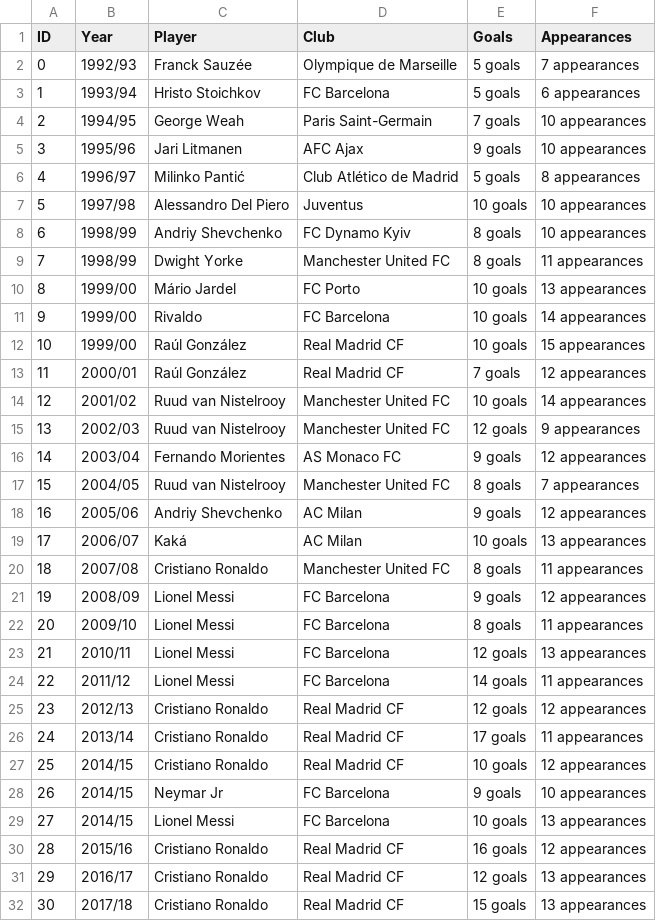
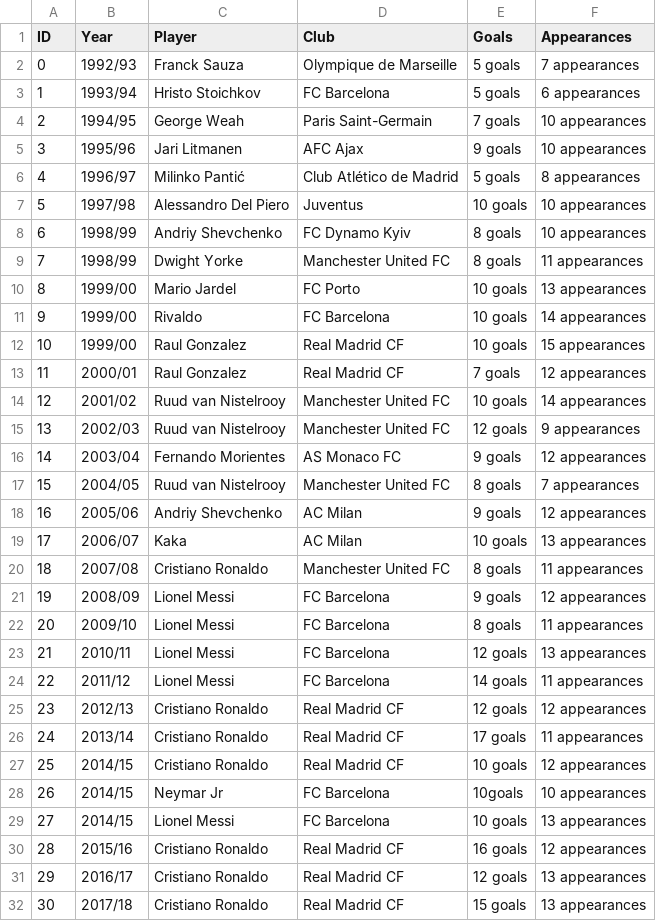
Before and after one commit to Echecorneliusjr001/Soccer---UCL-Analysis, a CSV file: TopGoalScorer.csv, drawn as a sheet; only a part is shown.

Commit message:
Add files via upload

```diff
--- a/TopGoalScorer.csv
+++ b/TopGoalScorer.csv
@@ -1,3 +1,3 @@
 ID,Year,Player,Club,Goals,Appearances
-0,1992/93, Franck Sauzée ,Olympique de Marseille, 5 goals ,7 appearances
+0,1992/93, Franck Sauza,Olympique de Marseille, 5 goals ,7 appearances
 1,1993/94, Hristo Stoichkov ,FC Barcelona, 5 goals ,6 appearances
@@ -9,6 +9,6 @@ ID,Year,Player,Club,Goals,Appearances
 7,1998/99, Dwight Yorke ,Manchester United FC, 8 goals ,11 appearances
-8,1999/00, Mário Jardel ,FC Porto, 10 goals ,13 appearances
+8,1999/00, Mario Jardel ,FC Porto, 10 goals ,13 appearances
 9,1999/00, Rivaldo ,FC Barcelona, 10 goals ,14 appearances
-10,1999/00, Raúl González ,Real Madrid CF, 10 goals ,15 appearances
-11,2000/01, Raúl González ,Real Madrid CF, 7 goals ,12 appearances
+10,1999/00, Raul Gonzalez ,Real Madrid CF, 10 goals ,15 appearances
+11,2000/01, Raul Gonzalez ,Real Madrid CF, 7 goals ,12 appearances
 12,2001/02, Ruud van Nistelrooy ,Manchester United FC, 10 goals ,14 appearances
@@ -18,3 +18,3 @@ ID,Year,Player,Club,Goals,Appearances
 16,2005/06, Andriy Shevchenko ,AC Milan, 9 goals ,12 appearances
-17,2006/07, Kaká ,AC Milan, 10 goals ,13 appearances
+17,2006/07, Kaka,AC Milan, 10 goals ,13 appearances
 18,2007/08, Cristiano Ronaldo ,Manchester United FC, 8 goals ,11 appearances
@@ -27,4 +27,4 @@ ID,Year,Player,Club,Goals,Appearances
 25,2014/15, Cristiano Ronaldo ,Real Madrid CF, 10 goals ,12 appearances
-26,2014/15, Neymar Jr,FC Barcelona ,"9 goals
-",10 appearances
+26,2014/15, Neymar Jr,FC Barcelona ,"10goals
+",10 appearances
 27,2014/15, Lionel Messi ,FC Barcelona, 10 goals ,13 appearances
```
